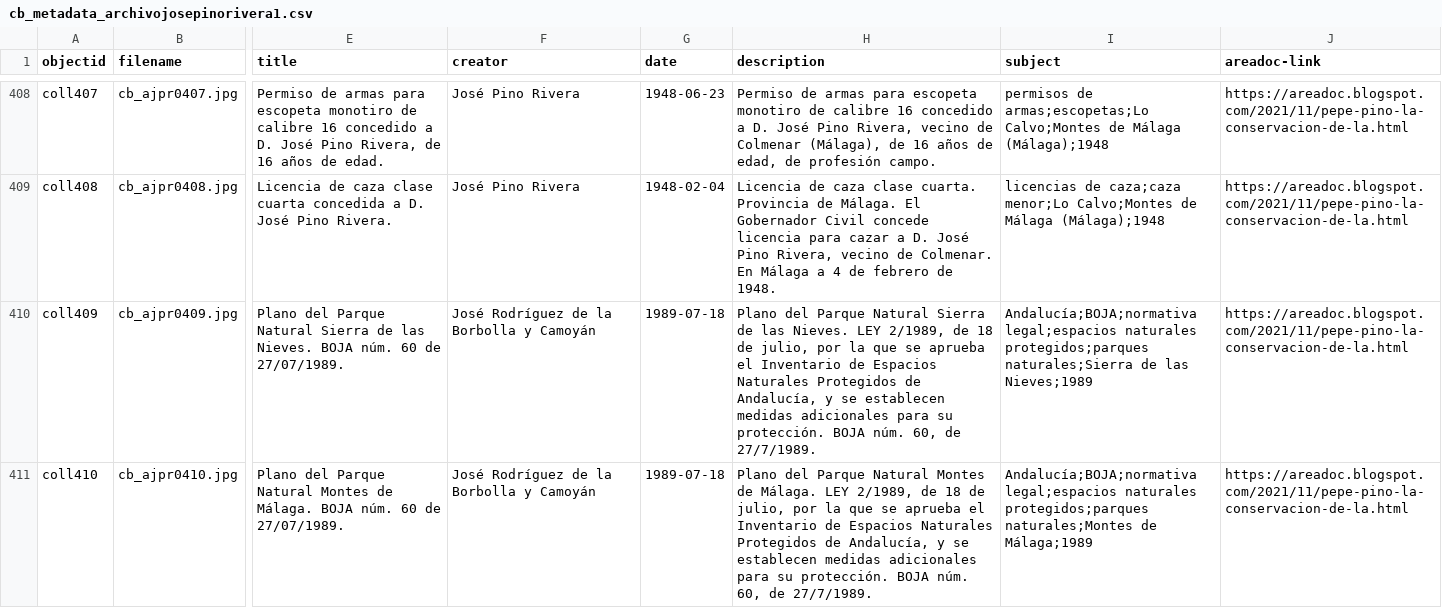
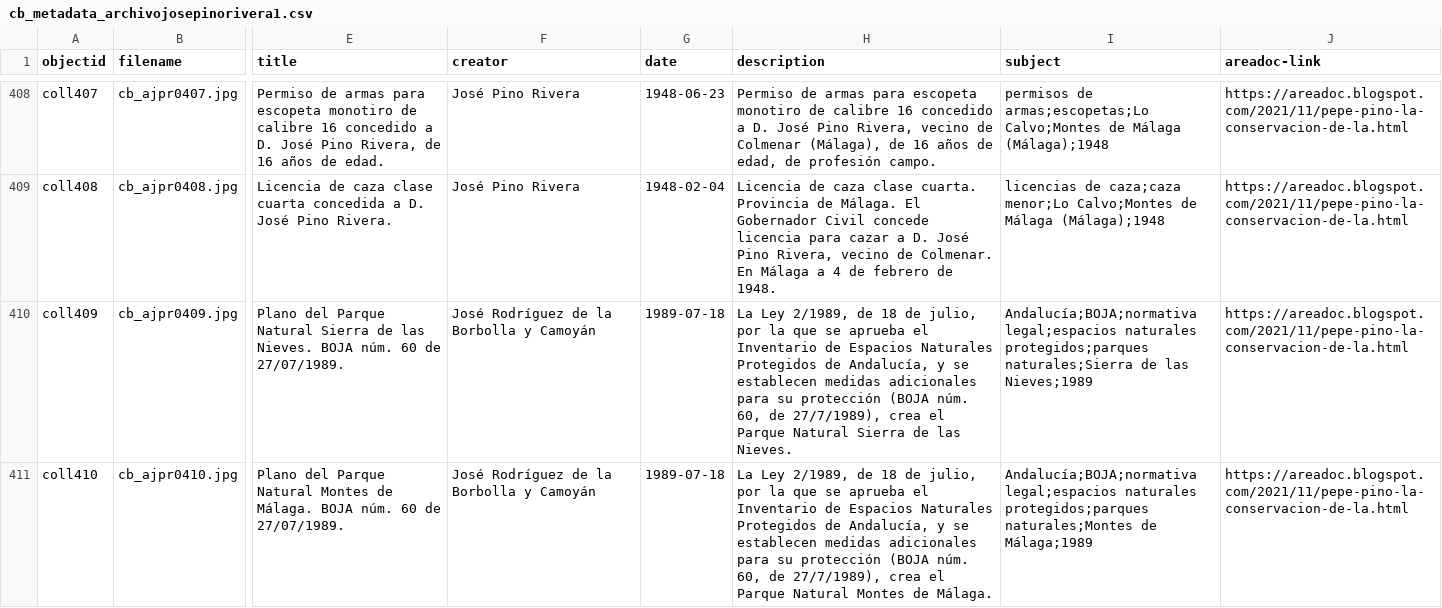
Before and after one commit to jpinod02/archivojosepinorivera, a CSV file: _data/cb_metadata_archivojosepinorivera1.csv, drawn as a sheet; only a part is shown, gaps mark what is left out; the diff names each change by its address in the sheet, - before the commit and + after, or states it on an @@ line.

Commit message:
Update cb_metadata_archivojosepinorivera1.csv

```diff
--- a/_data/cb_metadata_archivojosepinorivera1.csv
+++ b/_data/cb_metadata_archivojosepinorivera1.csv
-H410 (description): Plano del Parque Natural Sierra de las Nieves. LEY 2/1989, de 18 de julio, por la que se aprueba el Inventario de Espacios Naturales Protegidos de Andalucía, y se establecen medidas adicionales para su protección. BOJA núm. 60, de 27/7/1989.
+H410 (description): La Ley 2/1989, de 18 de julio, por la que se aprueba el Inventario de Espacios Naturales Protegidos de Andalucía, y se establecen medidas adicionales para su protección (BOJA núm. 60, de 27/7/1989), crea el Parque Natural Sierra de las Nieves.
-H411 (description): Plano del Parque Natural Montes de Málaga. LEY 2/1989, de 18 de julio, por la que se aprueba el Inventario de Espacios Naturales Protegidos de Andalucía, y se establecen medidas adicionales para su protección. BOJA núm. 60, de 27/7/1989.
+H411 (description): La Ley 2/1989, de 18 de julio, por la que se aprueba el Inventario de Espacios Naturales Protegidos de Andalucía, y se establecen medidas adicionales para su protección (BOJA núm. 60, de 27/7/1989), crea el Parque Natural Montes de Málaga.
```
